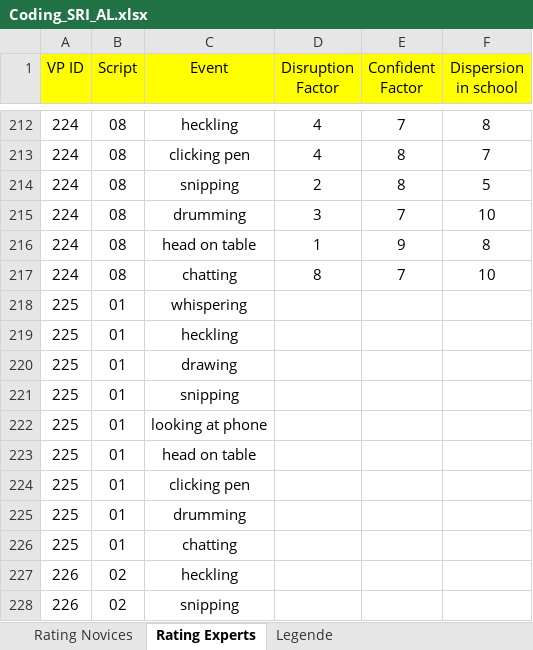
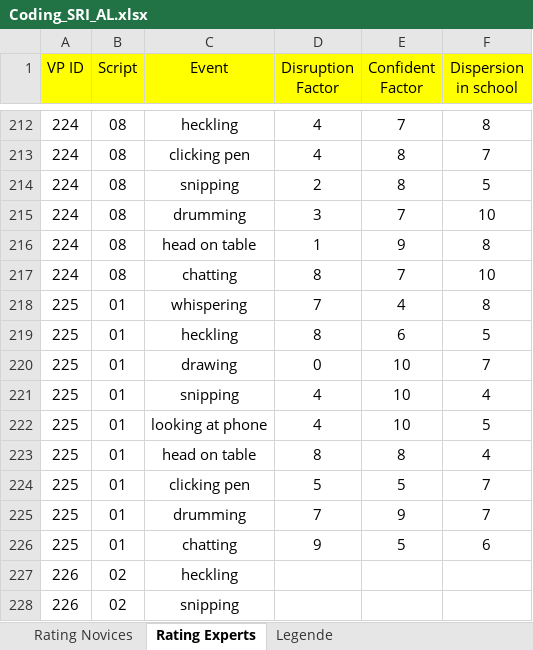
Before and after one commit to MandyKlatt/Mandy-PhD, an Excel workbook: 01_studies/01_Laborstudie ProVisioNET/SRI/Coding_SRI_AL.xlsx, sheet Rating Experts, drawn as a sheet; only a part is shown, gaps mark what is left out; values as stored, in another font and other column widths than the file's, no borders; the diff names each change by its address in the sheet, - before the commit and + after, or states it on an @@ line.

Commit message:
Update Coding_SRI_AL.xlsx

```diff
--- a/01_studies/01_Laborstudie ProVisioNET/SRI/Coding_SRI_AL.xlsx (sheet Rating Experts)
+++ b/01_studies/01_Laborstudie ProVisioNET/SRI/Coding_SRI_AL.xlsx (sheet Rating Experts)
-D218 (Disruption Factor): (empty)
+D218 (Disruption Factor): 7
-E218 (Confident Factor): (empty)
+E218 (Confident Factor): 4
-F218 (Dispersion in school): (empty)
+F218 (Dispersion in school): 8
-D219 (Disruption Factor): (empty)
+D219 (Disruption Factor): 8
-E219 (Confident Factor): (empty)
+E219 (Confident Factor): 6
-F219 (Dispersion in school): (empty)
+F219 (Dispersion in school): 5
-D220 (Disruption Factor): (empty)
+D220 (Disruption Factor): 0
-E220:E222 (Confident Factor): (empty)
+E220:E222 (Confident Factor): 10
-F220 (Dispersion in school): (empty)
+F220 (Dispersion in school): 7
-D221:D222 (Disruption Factor): (empty)
+D221:D222 (Disruption Factor): 4
-F221 (Dispersion in school): (empty)
+F221 (Dispersion in school): 4
-F222 (Dispersion in school): (empty)
+F222 (Dispersion in school): 5
-D223 (Disruption Factor): (empty)
+D223 (Disruption Factor): 8
-E223 (Confident Factor): (empty)
+E223 (Confident Factor): 8
-F223 (Dispersion in school): (empty)
+F223 (Dispersion in school): 4
-D224 (Disruption Factor): (empty)
+D224 (Disruption Factor): 5
-E224 (Confident Factor): (empty)
+E224 (Confident Factor): 5
-F224:F225 (Dispersion in school): (empty)
+F224:F225 (Dispersion in school): 7
-D225 (Disruption Factor): (empty)
+D225 (Disruption Factor): 7
-E225 (Confident Factor): (empty)
+E225 (Confident Factor): 9
-D226 (Disruption Factor): (empty)
+D226 (Disruption Factor): 9
-E226 (Confident Factor): (empty)
+E226 (Confident Factor): 5
-F226 (Dispersion in school): (empty)
+F226 (Dispersion in school): 6
```
